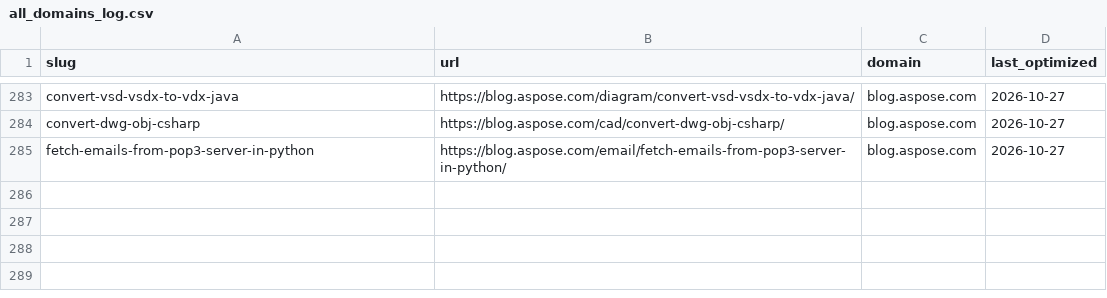
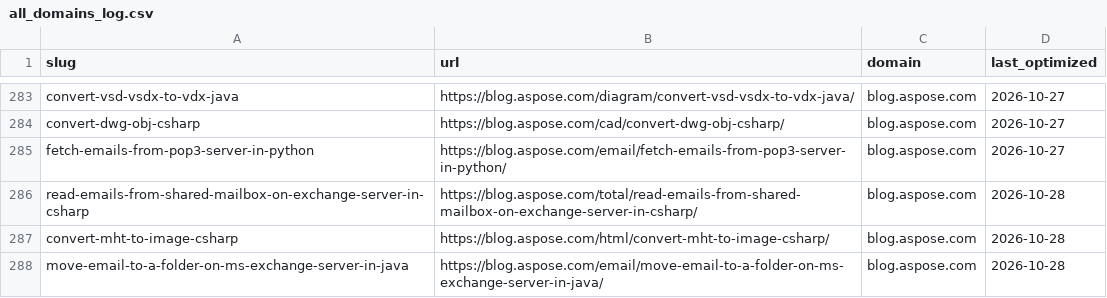
Before and after one commit to conholdate/blog-optimization-agent, a CSV file: logs/all_domains_log.csv, drawn as a sheet; only a part is shown, gaps mark what is left out; the diff names each change by its address in the sheet, - before the commit and + after, or states it on an @@ line.

Commit message:
Update optimization logs (aspose)

```diff
--- a/logs/all_domains_log.csv
+++ b/logs/all_domains_log.csv
+row 286: read-emails-from-shared-mailbox-on-exchange-server-in-csharp | https://blog.aspose.com/total/read-emails-from-shared-mailbox-on-exchange-server-in-csharp/ | blog.aspose.com | 2026-10-28
+row 287: convert-mht-to-image-csharp | https://blog.aspose.com/html/convert-mht-to-image-csharp/ | blog.aspose.com | 2026-10-28
+row 288: move-email-to-a-folder-on-ms-exchange-server-in-java | https://blog.aspose.com/email/move-email-to-a-folder-on-ms-exchange-server-in-java/ | blog.aspose.com | 2026-10-28
```
Also changed, not shown: logs/aspose/blog_aspose_com.csv.
